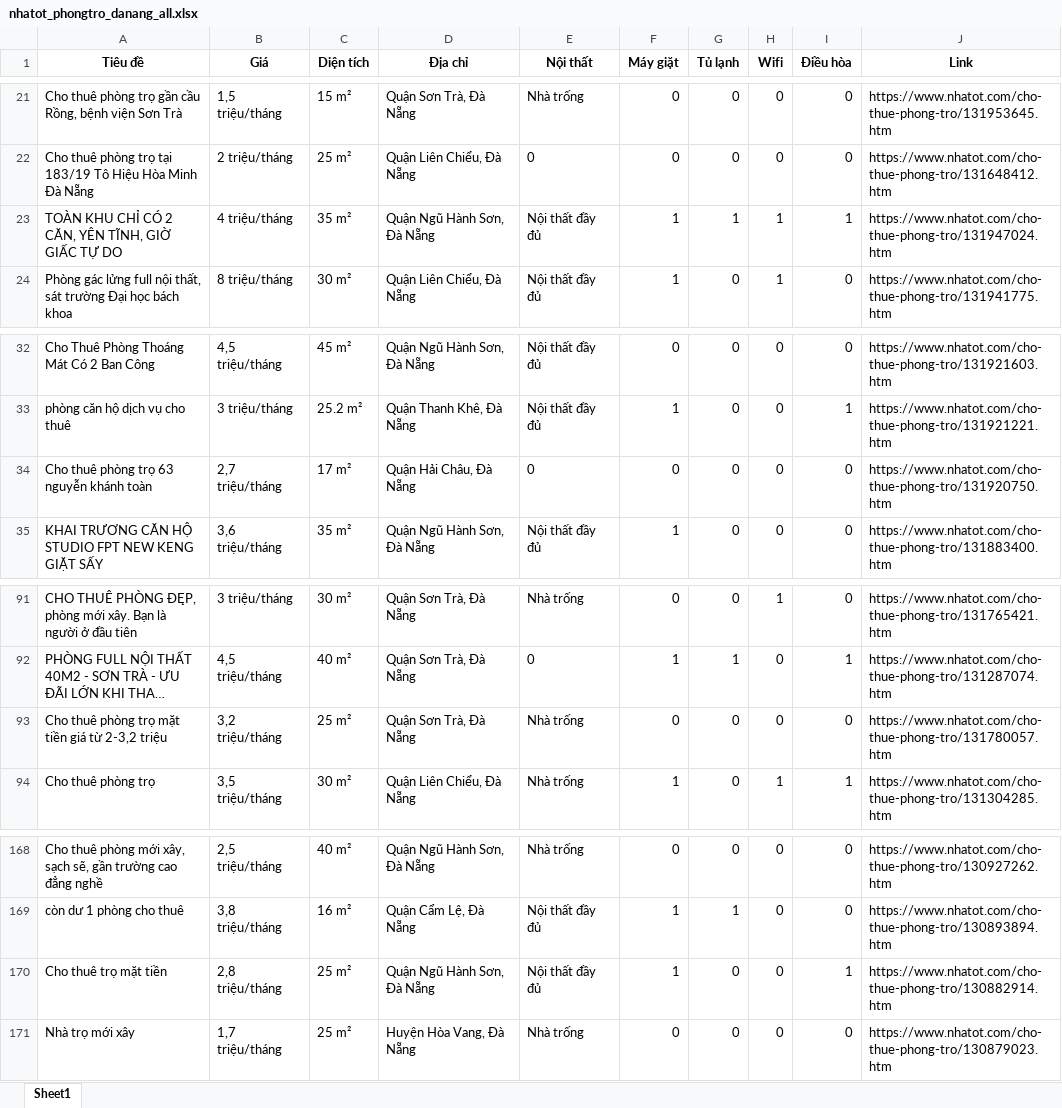
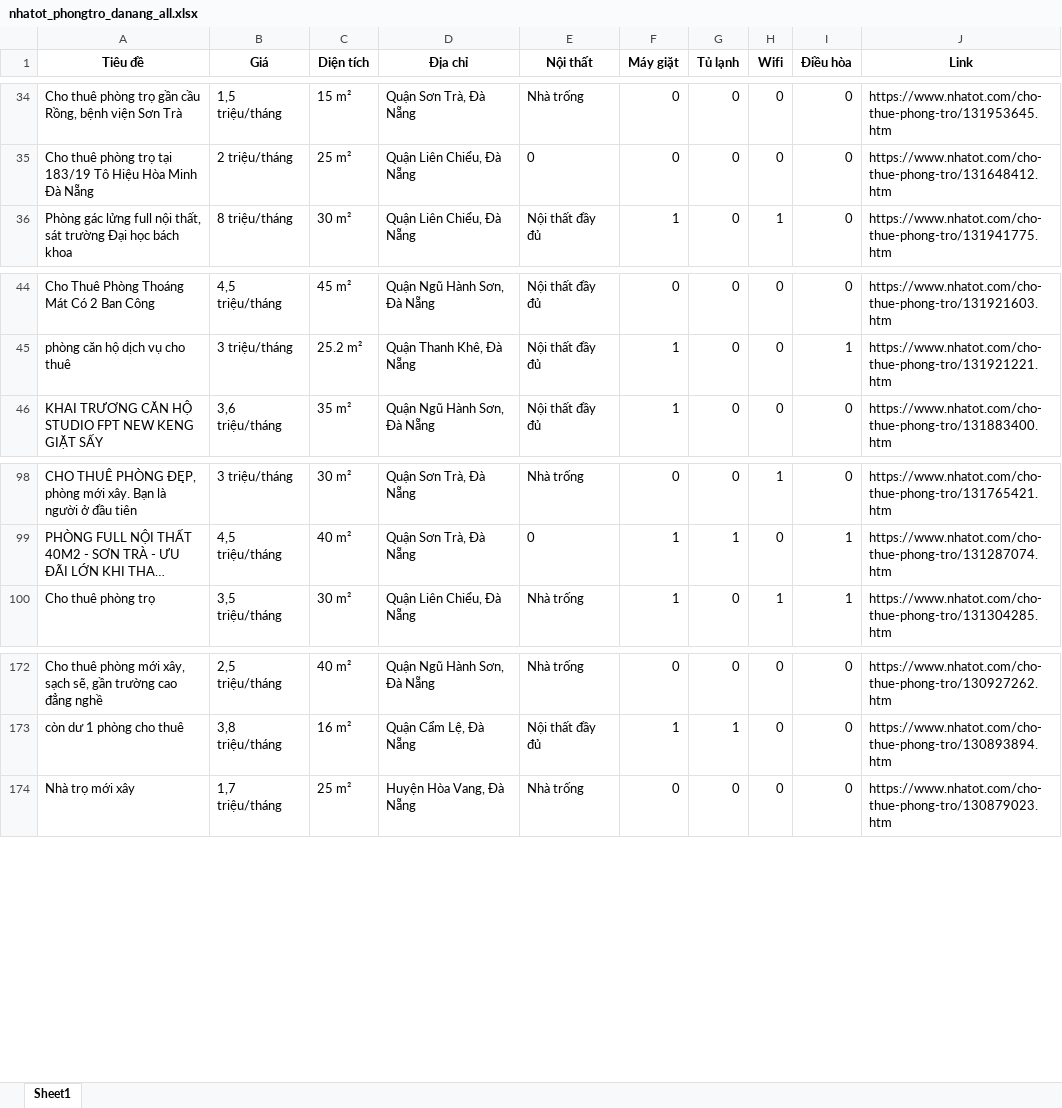
Before and after one commit to 5ude-k/c-o-d-li-u-ph-ng-tr-, an Excel workbook: nhatot_phongtro_danang_all.xlsx, sheet Sheet1, drawn as a sheet; only a part is shown, gaps mark what is left out; long unchanged cells end in …; values as stored, in another font and other column widths than the file's, no borders; removed rows and columns are numbered as before the commit, all else as after; the diff covers the shown part only; the diff names each change by its address in the sheet, - before the commit and + after, or states it on an @@ line.

```diff
--- a/nhatot_phongtro_danang_all.xlsx (sheet Sheet1)
+++ b/nhatot_phongtro_danang_all.xlsx (sheet Sheet1)
@@ row 23 moved to row 8: TOÀN KHU CHỈ CÓ 2 CĂN, YÊN TĨNH, GIỜ GIẤ… @@
-row 34: Cho thuê phòng trọ 63 nguyễn khánh toàn | 2,7 triệu/tháng | 17 m² | Quận Hải Châu, Đà Nẵng | 0 | 0 | 0 | 0 | 0 | https://www.nhatot.com/cho-thue-phong-tro/131920750.htm
-row 93: Cho thuê phòng trọ mặt tiền giá từ 2-3,2 triệu | 3,2 triệu/tháng | 25 m² | Quận Sơn Trà, Đà Nẵng | Nhà trống | 0 | 0 | 0 | 0 | https://www.nhatot.com/cho-thue-phong-tro/131780057.htm
-row 170: Cho thuê trọ mặt tiền | 2,8 triệu/tháng | 25 m² | Quận Ngũ Hành Sơn, Đà Nẵng | Nội thất đầy đủ | 1 | 0 | 0 | 1 | https://www.nhatot.com/cho-thue-phong-tro/130882914.htm
```
Also changed, not shown: 14 added rows, 10 removed rows and 3 moved rows elsewhere in this sheet, 3 other files.
